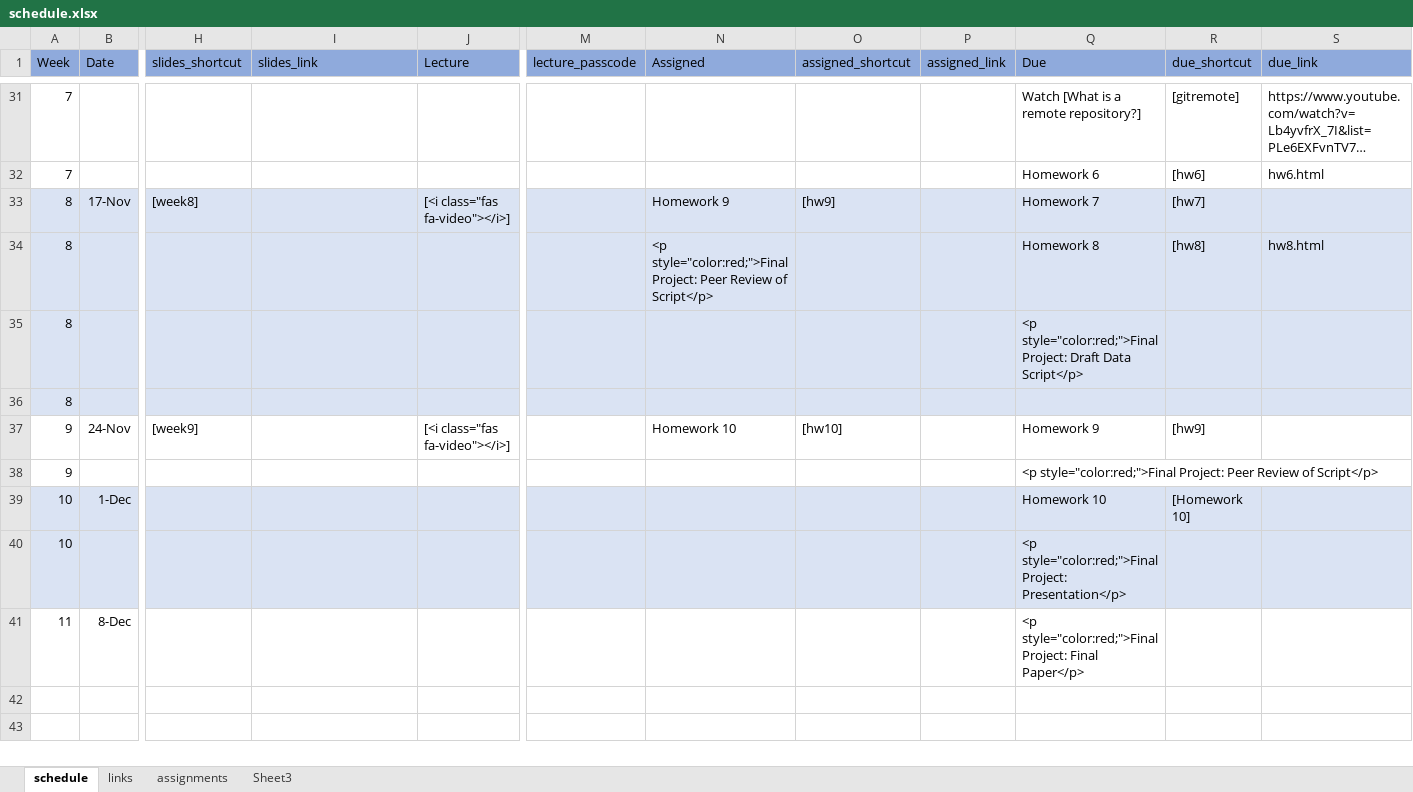
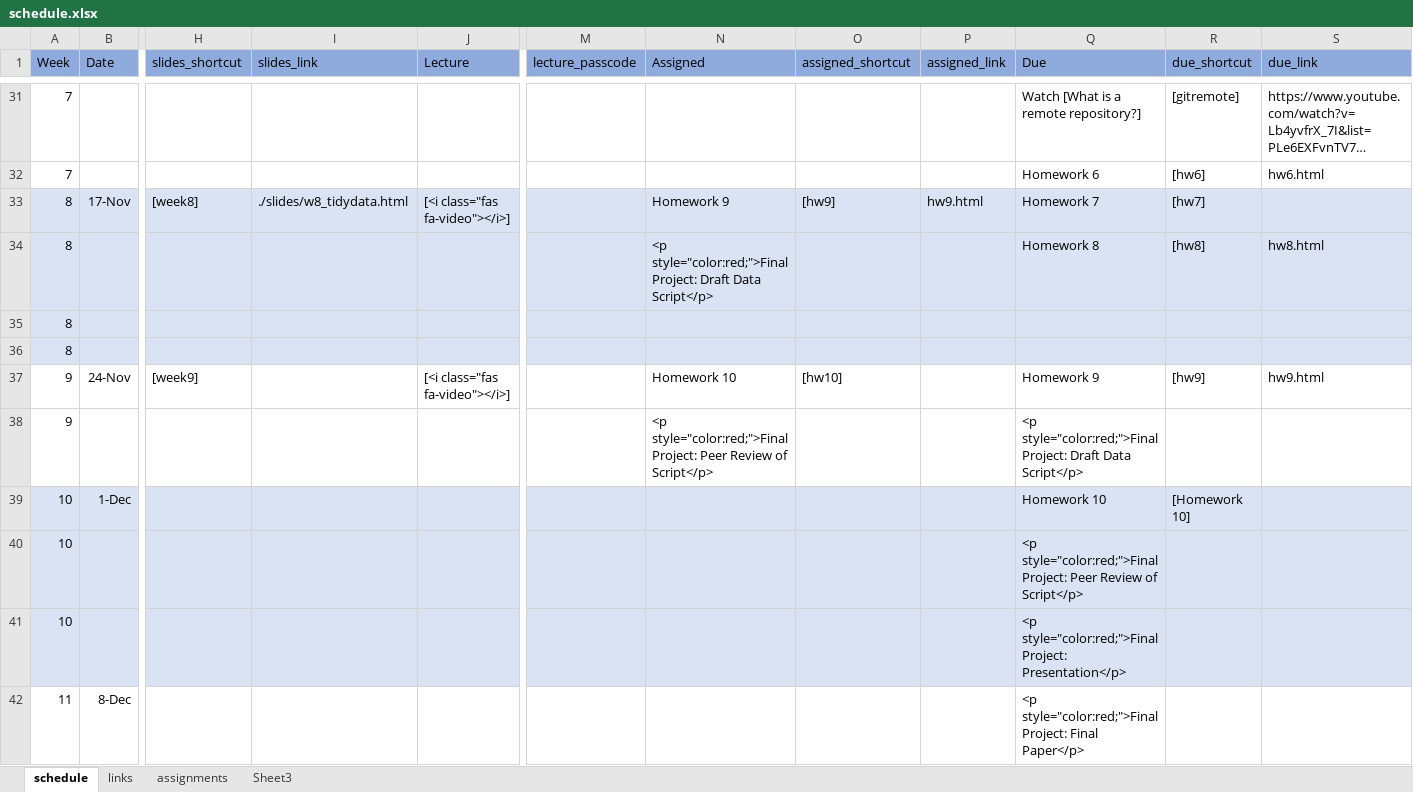
Before and after one commit to nikolaospapachristou/c1-intro-fall-2021, an Excel workbook: docs/nopublish/schedule.xlsx, sheet schedule, drawn as a sheet; only a part is shown, gaps mark what is left out; long unchanged cells end in …; values as stored, in another font and other column widths than the file's, no borders; rows hold the shown columns only; the diff names each change by its address in the sheet, - before the commit and + after, or states it on an @@ line.

```diff
--- a/docs/nopublish/schedule.xlsx (sheet schedule)
+++ b/docs/nopublish/schedule.xlsx (sheet schedule)
-I33 (slides_link): (empty)
+I33 (slides_link): ./slides/w8_tidydata.html
-P33 (assigned_link): (empty)
+P33 (assigned_link): hw9.html
-N34 (Assigned): …style="color:red;">Final Project: Peer Review of Script</p>
+N34 (Assigned): …style="color:red;">Final Project: Draft Data Script</p>
-Q35 (Due): <p style="color:red;">Final Project: Draft Data Script</p>
+Q35 (Due): (empty)
-S37 (due_link): (empty)
+S37 (due_link): hw9.html
-N38 (Assigned): (empty)
+N38 (Assigned): <p style="color:red;">Final Project: Peer Review of Script</p>
-Q38 (Due): …style="color:red;">Final Project: Peer Review of Script</p>
+Q38 (Due): …style="color:red;">Final Project: Draft Data Script</p>
+row 40: 10 |  |  |  |  |  |  |  |  | <p style="color:red;">Final Project: Peer Review of Script</p>
```
Also changed, not shown: sheet assignments, 34 other files.
